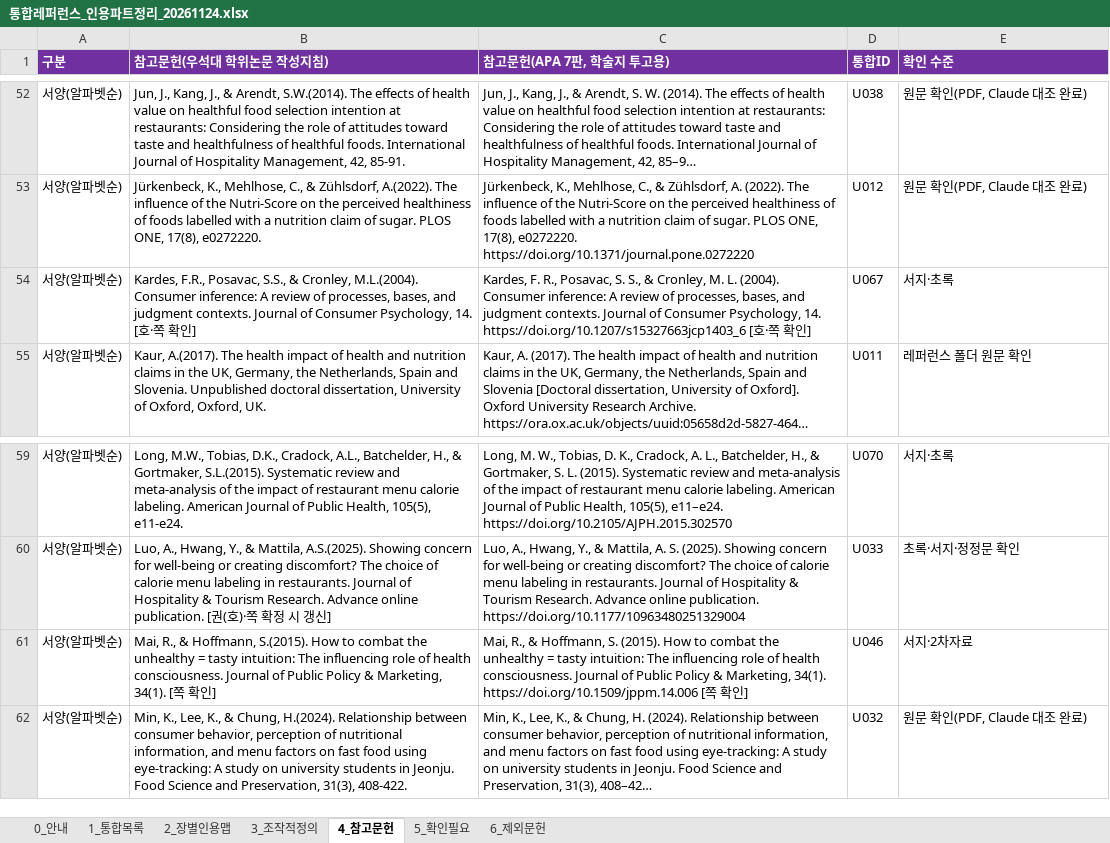
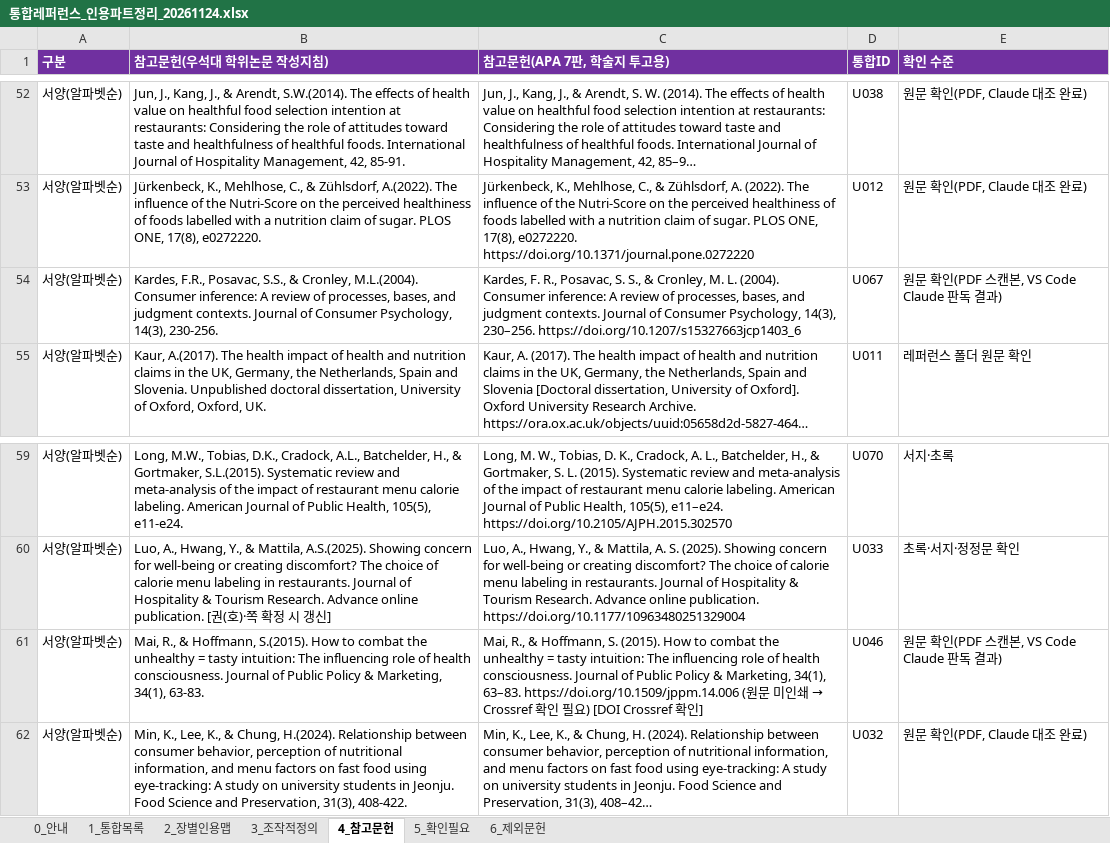
Before and after one commit to sheissuok-max/myGrowconApplication, an Excel workbook: references/통합레퍼런스_인용파트정리_20261124.xlsx, sheet 4_참고문헌, drawn as a sheet; only a part is shown, gaps mark what is left out; long unchanged cells end in …; values as stored, in another font and other column widths than the file's, no borders; the diff names each change by its address in the sheet, - before the commit and + after, or states it on an @@ line.

```diff
--- a/references/통합레퍼런스_인용파트정리_20261124.xlsx (sheet 4_참고문헌)
+++ b/references/통합레퍼런스_인용파트정리_20261124.xlsx (sheet 4_참고문헌)
-B54 (참고문헌(우석대 학위논문 작성지침)): …Consumer Psychology, 14. [호·쪽 확인]
+B54 (참고문헌(우석대 학위논문 작성지침)): …Consumer Psychology, 14(3), 230-256.
-C54 (참고문헌(APA 7판, 학술지 투고용)): …Consumer Psychology, 14. https://doi.org/10.1207/s15327663jcp1403_6 [호·쪽 확인]
+C54 (참고문헌(APA 7판, 학술지 투고용)): …Consumer Psychology, 14(3), 230–256. https://doi.org/10.1207/s15327663jcp1403_6
-E54 (확인 수준): 서지·초록
+E54 (확인 수준): 원문 확인(PDF 스캔본, VS Code Claude 판독 결과)
-B61 (참고문헌(우석대 학위논문 작성지침)): …& Marketing, 34(1). [쪽 확인]
+B61 (참고문헌(우석대 학위논문 작성지침)): …& Marketing, 34(1), 63-83.
@@ C61 (참고문헌(APA 7판, 학술지 투고용)): …& Marketing, 34(1). https://doi.org/10.1509/jppm.14.006 [쪽 확인… → …& Marketing, 34(1), 63–83. https://doi.org/10.1509/jppm.14.006 (원문 미인쇄 → Crossref 확인 필요) [DOI Crossref 확인… @@
-E61 (확인 수준): 서지·2차자료
+E61 (확인 수준): 원문 확인(PDF 스캔본, VS Code Claude 판독 결과)
```
Also changed, not shown: sheet 2_장별인용맵, sheet 1_통합목록, sheet 5_확인필요, 1 other file.
